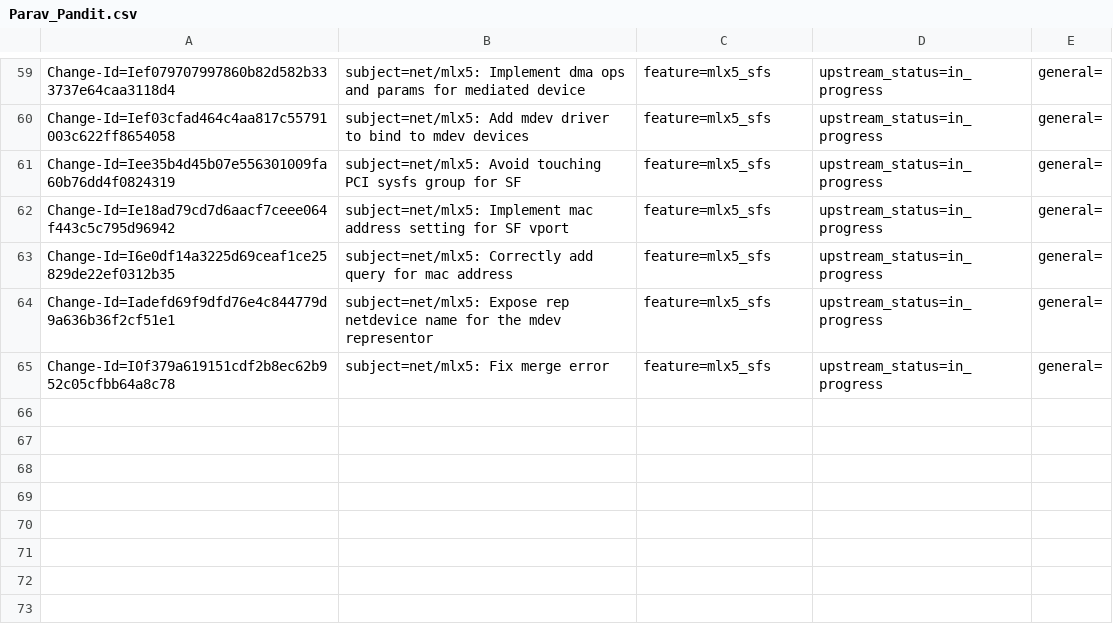
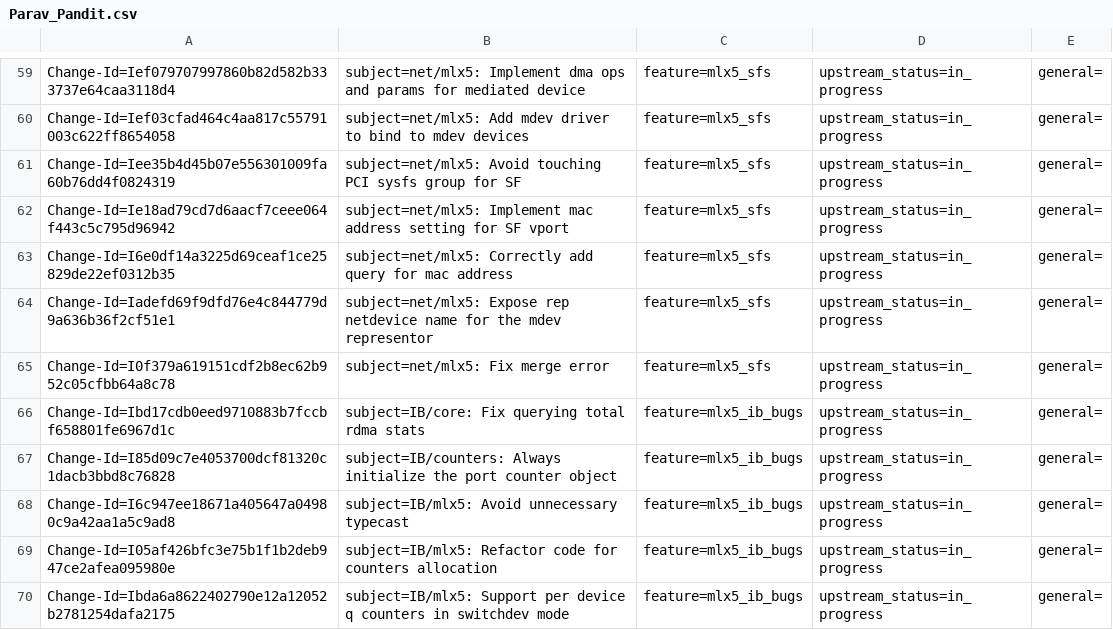
Before and after one commit to huynguyen85/temp_ipsec_inline_ofed_4_7, a CSV file: metadata/Parav_Pandit.csv, drawn as a sheet; only a part is shown, gaps mark what is left out.

Commit message:
metadata: Update MD for Parav Pandit
Issue: 1825414
Change-Id: Ie63c36174c88efc119c1b678b2f6d0c929cf61fb
Signed-off-by: Yonatan Cohen <yonatanc@mellanox.com>

```diff
--- a/metadata/Parav_Pandit.csv
+++ b/metadata/Parav_Pandit.csv
@@ -65 +65,6 @@ Change-Id=Iadefd69f9dfd76e4c844779d9a636b36f2cf51e1; subject=net/mlx5: Expose re
 Change-Id=I0f379a619151cdf2b8ec62b952c05cfbb64a8c78; subject=net/mlx5: Fix merge error; feature=mlx5_sfs; upstream_status=in_progress; general=;
+Change-Id=Ibd17cdb0eed9710883b7fccbf658801fe6967d1c; subject=IB/core: Fix querying total rdma stats; feature=mlx5_ib_bugs; upstream_status=in_progress; general=;
+Change-Id=I85d09c7e4053700dcf81320c1dacb3bbd8c76828; subject=IB/counters: Always initialize the port counter object; feature=mlx5_ib_bugs; upstream_status=in_progress; general=;
+Change-Id=I6c947ee18671a405647a04980c9a42aa1a5c9ad8; subject=IB/mlx5: Avoid unnecessary typecast; feature=mlx5_ib_bugs; upstream_status=in_progress; general=;
+Change-Id=I05af426bfc3e75b1f1b2deb947ce2afea095980e; subject=IB/mlx5: Refactor code for counters allocation; feature=mlx5_ib_bugs; upstream_status=in_progress; general=;
+Change-Id=Ibda6a8622402790e12a12052b2781254dafa2175; subject=IB/mlx5: Support per device q counters in switchdev mode; feature=mlx5_ib_bugs; upstream_status=in_progress; general=;
```
Also changed, not shown: metadata/Yonatan_Cohen.csv.
